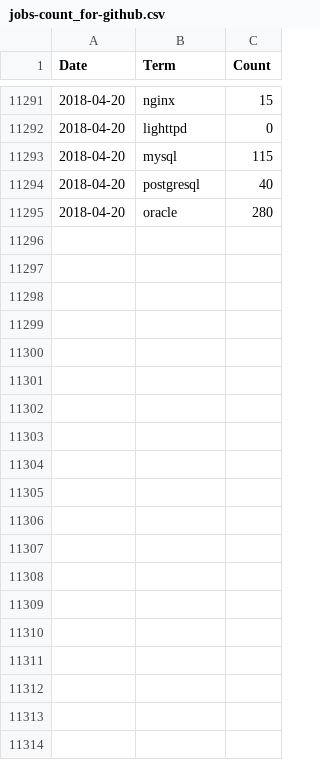
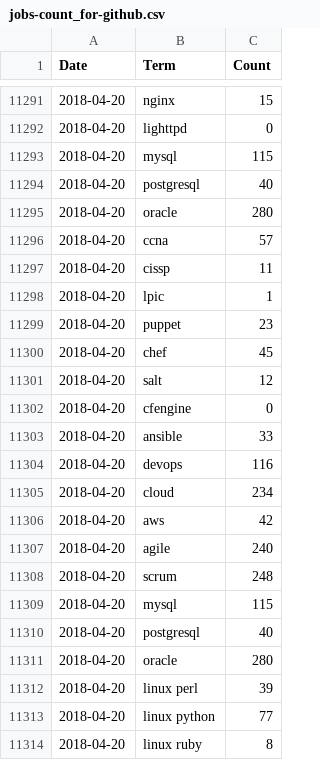
Before and after one commit to jreisinger/profesia-jobs, a CSV file: jobs-count_for-github.csv, drawn as a sheet; only a part is shown, gaps mark what is left out; the diff covers the shown part only.

```diff
--- a/jobs-count_for-github.csv
+++ b/jobs-count_for-github.csv
@@ -11295 +11295,20 @@ Date,Term,Count
 2018-04-20,oracle,280
+2018-04-20,ccna,57
+2018-04-20,cissp,11
+2018-04-20,lpic,1
+2018-04-20,puppet,23
+2018-04-20,chef,45
+2018-04-20,salt,12
+2018-04-20,cfengine,0
+2018-04-20,ansible,33
+2018-04-20,devops,116
+2018-04-20,cloud,234
+2018-04-20,aws,42
+2018-04-20,agile,240
+2018-04-20,scrum,248
+2018-04-20,mysql,115
+2018-04-20,postgresql,40
+2018-04-20,oracle,280
+2018-04-20,linux perl,39
+2018-04-20,linux python,77
+2018-04-20,linux ruby,8
```
Also changed, not shown: 22 added rows elsewhere in this file, jobs-count.csv, 2 other files.
